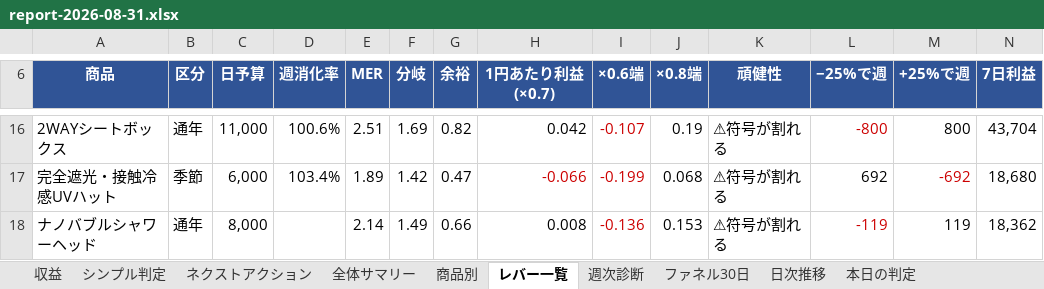
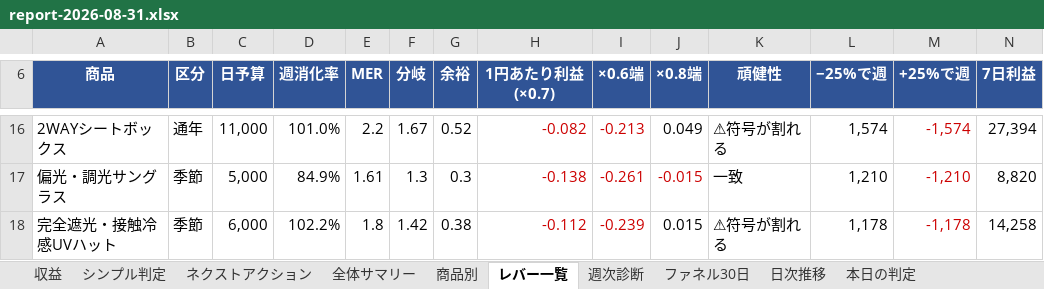
Before and after one commit to finracofficial-cmd/LOOana, an Excel workbook: data/reports/report-2026-08-31.xlsx, sheet レバー一覧, drawn as a sheet; only a part is shown, gaps mark what is left out; values as stored, in another font and other column widths than the file's, no borders; removed rows and columns are numbered as before the commit, all else as after; the diff covers the shown part only; the diff names each change by its address in the sheet, - before the commit and + after, or states it on an @@ line.

```diff
--- a/data/reports/report-2026-08-31.xlsx (sheet レバー一覧)
+++ b/data/reports/report-2026-08-31.xlsx (sheet レバー一覧)
-D16 (週消化率): 100.6%
+D16 (週消化率): 101.0%
-E16 (MER): 2.51
+E16 (MER): 2.2
-F16 (分岐): 1.69
+F16 (分岐): 1.67
-G16 (余裕): 0.82
+G16 (余裕): 0.52
-H16 (1円あたり利益(×0.7)): 0.042
+H16 (1円あたり利益(×0.7)): -0.082
-H16 text colour: black
+H16 text colour: #CC0000
-I16 (×0.6端): -0.107
+I16 (×0.6端): -0.213
-J16 (×0.8端): 0.19
+J16 (×0.8端): 0.049
-L16 (−25%で週): -800
+L16 (−25%で週): 1,574
-L16 text colour: #CC0000
+L16 text colour: black
-M16 (+25%で週): 800
+M16 (+25%で週): -1,574
-M16 text colour: black
+M16 text colour: #CC0000
-N16 (7日利益): 43,704
+N16 (7日利益): 27,394
+row 17: 偏光・調光サングラス | 季節 | 5,000 | 84.9% | 1.61 | 1.3 | 0.3 | -0.138 | -0.261 | -0.015 | 一致 | 1,210 | -1,210 | 8,820
-D18 (週消化率): 103.4%
+D18 (週消化率): 102.2%
-E18 (MER): 1.89
+E18 (MER): 1.8
-G18 (余裕): 0.47
+G18 (余裕): 0.38
-H18 (1円あたり利益(×0.7)): -0.066
+H18 (1円あたり利益(×0.7)): -0.112
-I18 (×0.6端): -0.199
+I18 (×0.6端): -0.239
-J18 (×0.8端): 0.068
+J18 (×0.8端): 0.015
-L18 (−25%で週): 692
+L18 (−25%で週): 1,178
-M18 (+25%で週): -692
+M18 (+25%で週): -1,178
-N18 (7日利益): 18,680
+N18 (7日利益): 14,258
-row 18: ナノバブルシャワーヘッド | 通年 | 8,000 |  | 2.14 | 1.49 | 0.66 | 0.008 | -0.136 | 0.153 | ⚠符号が割れる | -119 | 119 | 18,362
```
Also changed, not shown: 5 added rows, 5 removed rows and 36 edited cells elsewhere in this sheet, sheet ファネル30日, sheet 商品別, sheet シンプル判定, sheet 予算見直しチェック, sheet 全体サマリー, sheet 収益, 3 more sheets, other sheet tabs, 5 other files.
